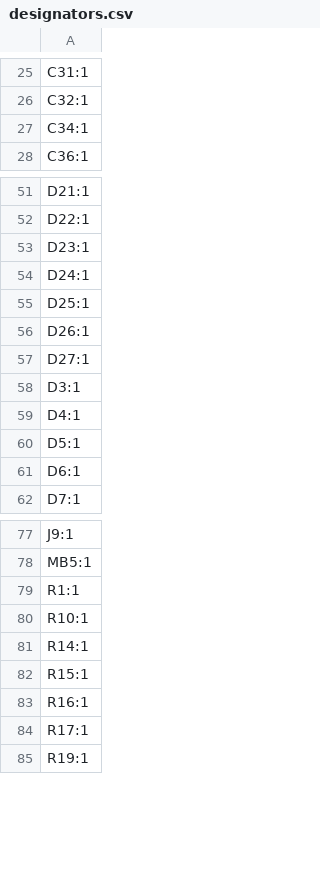
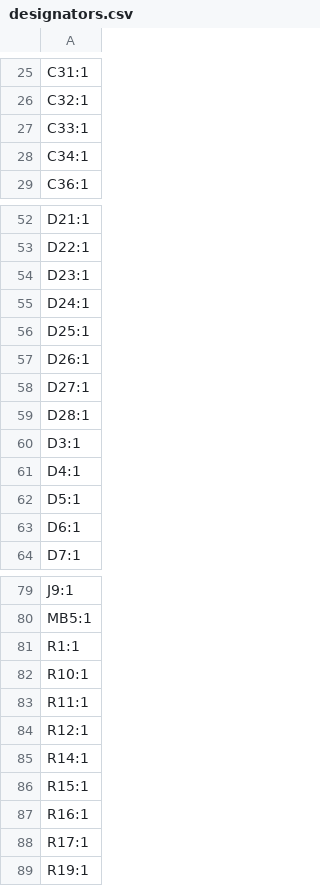
Before and after one commit to DynamicWhiteHat/Reverb, a CSV file: CAD/PCB/production/designators.csv, drawn as a sheet; only a part is shown, gaps mark what is left out.

```diff
--- a/CAD/PCB/production/designators.csv
+++ b/CAD/PCB/production/designators.csv
@@ -26,2 +26,3 @@ C31:1
 C32:1
+C33:1
 C34:1
@@ -57,2 +58,3 @@ D26:1
 D27:1
+D28:1
 D3:1
@@ -80,2 +82,4 @@ R1:1
 R10:1
+R11:1
+R12:1
 R14:1
```
Also changed, not shown: CAD/PCB/production/bom.csv, CAD/PCB/production/positions.csv, 9 other files.
